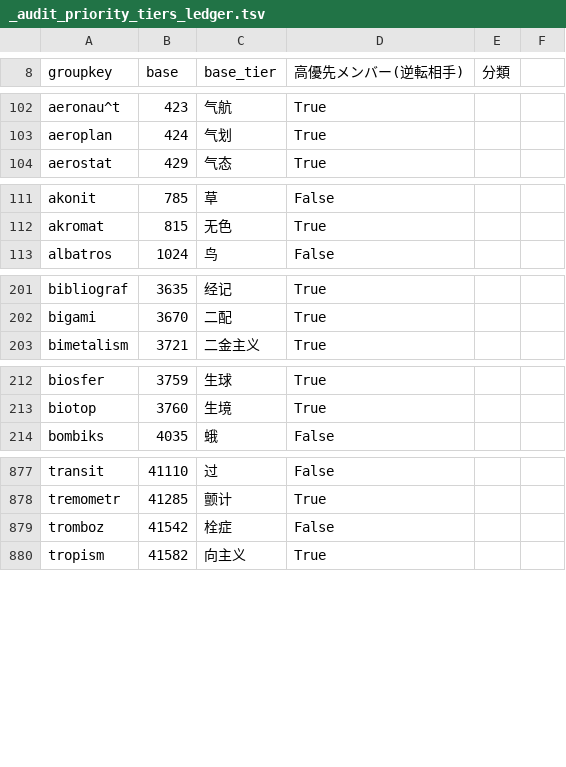
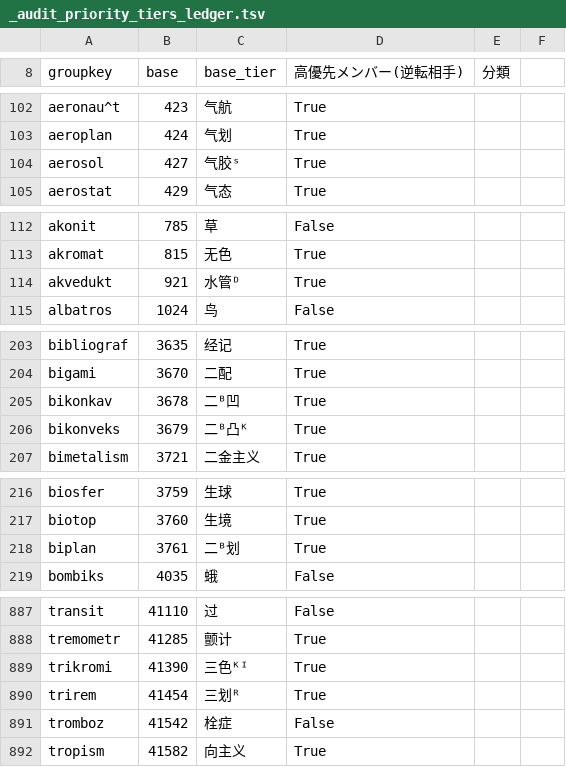
Before and after one commit to Takatakatake/kanji_assign, a TSV file: _audit_priority_tiers_ledger.tsv, drawn as a sheet; only a part is shown, gaps mark what is left out; the diff covers the shown part only.

```diff
--- a/_audit_priority_tiers_ledger.tsv
+++ b/_audit_priority_tiers_ledger.tsv
@@ -103,2 +103,3 @@ aeronau^t	423	气航	True
 aeroplan	424	气划	True
+aerosol	427	气胶ˢ	True
 aerostat	429	气态	True
@@ -112,2 +113,3 @@ akonit	785	草	False
 akromat	815	无色	True
+akvedukt	921	水管ᴰ	True
 albatros	1024	鸟	False
@@ -202,2 +204,4 @@ bibliograf	3635	经记	True
 bigami	3670	二配	True
+bikonkav	3678	二ᴮ凹	True
+bikonveks	3679	二ᴮ凸ᴷ	True
 bimetalism	3721	二金主义	True
@@ -213,2 +217,3 @@ biosfer	3759	生球	True
 biotop	3760	生境	True
+biplan	3761	二ᴮ划	True
 bombiks	4035	蛾	False
@@ -878,2 +888,4 @@ transit	41110	过	False
 tremometr	41285	颤计	True
+trikromi	41390	三色ᴷᴵ	True
+trirem	41454	三划ᴿ	True
 tromboz	41542	栓症	False
```
Also changed, not shown: 5 added rows and 1 edited cell elsewhere in this file, _gas_identifier_out.csv, _identifier_sidecar.tsv, 9 other files.
